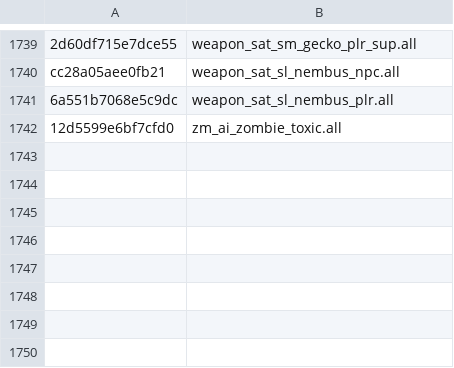
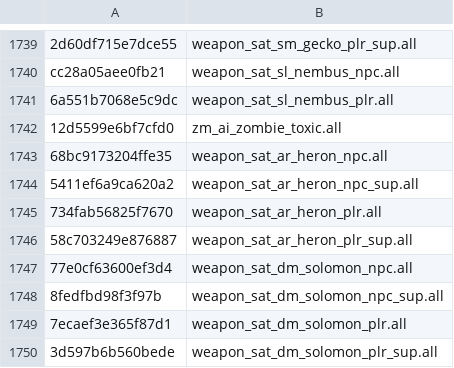
Before and after one commit to defaultactor/cod-name-db, a CSV file: csv/fnv1a_soundbanks_v2.csv, drawn as a sheet; only a part is shown, gaps mark what is left out; the diff names each change by its address in the sheet, - before the commit and + after, or states it on an @@ line.

```diff
--- a/csv/fnv1a_soundbanks_v2.csv
+++ b/csv/fnv1a_soundbanks_v2.csv
+row 1743: 68bc9173204ffe35 | weapon_sat_ar_heron_npc.all
+row 1744: 5411ef6a9ca620a2 | weapon_sat_ar_heron_npc_sup.all
+row 1745: 734fab56825f7670 | weapon_sat_ar_heron_plr.all
+row 1746: 58c703249e876887 | weapon_sat_ar_heron_plr_sup.all
+row 1747: 77e0cf63600ef3d4 | weapon_sat_dm_solomon_npc.all
+row 1748: 8fedfbd98f3f97b | weapon_sat_dm_solomon_npc_sup.all
+row 1749: 7ecaef3e365f87d1 | weapon_sat_dm_solomon_plr.all
+row 1750: 3d597b6b560bede | weapon_sat_dm_solomon_plr_sup.all
```
Also changed, not shown: csv/fnv1a_animpkgs_v2.csv.
